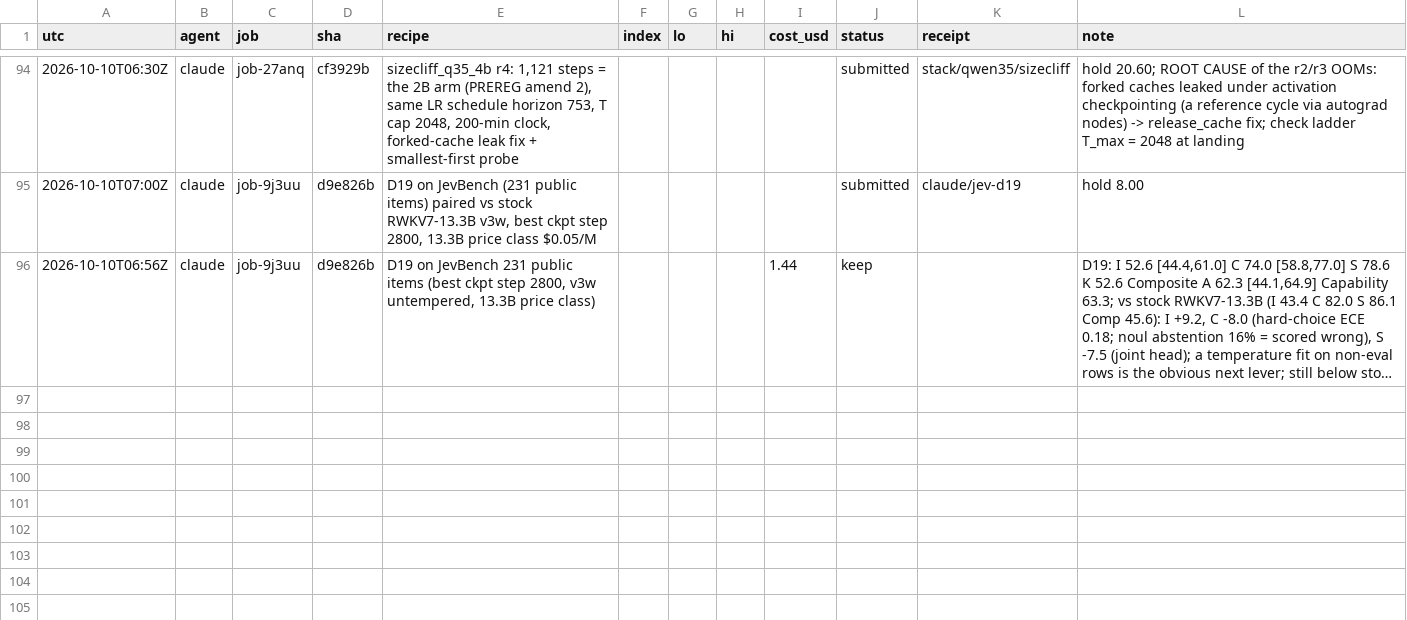
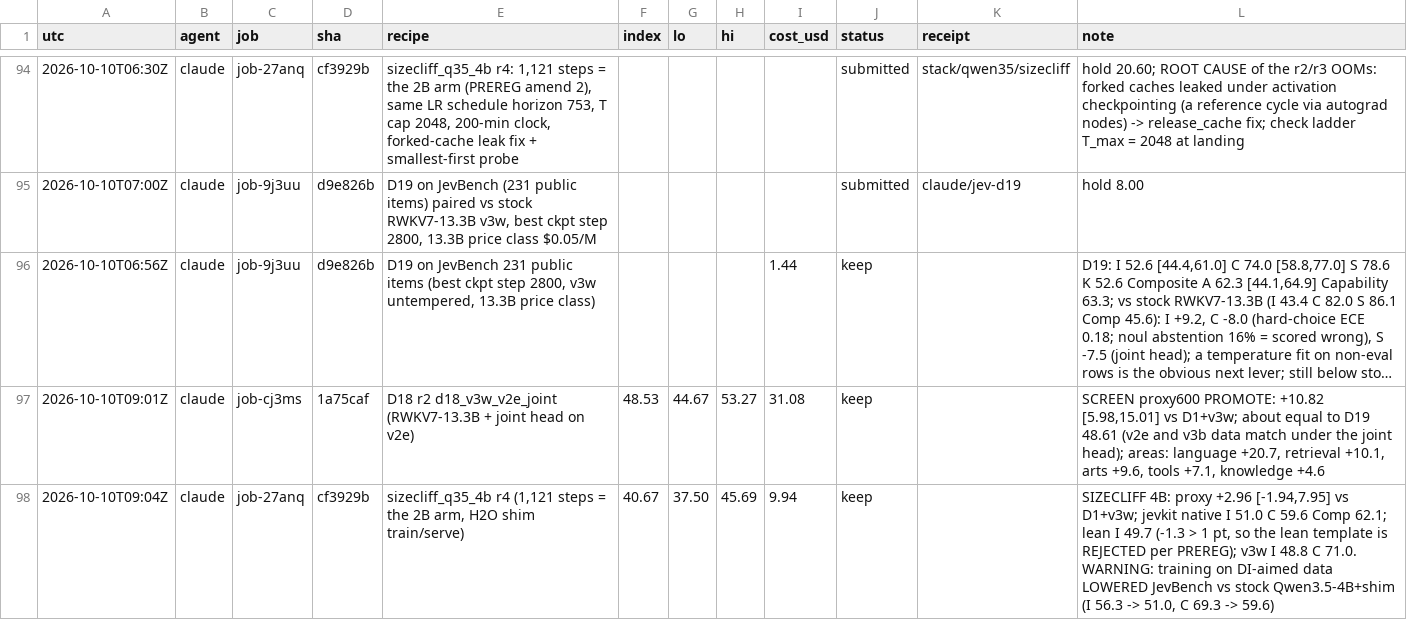
Before and after one commit to apumutyala/State-Space-Decision-Model, a TSV file: results/ledger.tsv, drawn as a sheet; only a part is shown, gaps mark what is left out; long unchanged cells end in …; the diff names each change by its address in the sheet, - before the commit and + after, or states it on an @@ line.

Commit message:
ledger: D18 r2 48.53, size-cliff 4B; prereg outcome: <=2B closed, lean rejected

```diff
--- a/results/ledger.tsv
+++ b/results/ledger.tsv
+row 97: 2026-10-10T09:01Z | claude | job-cj3ms | 1a75caf | D18 r2 d18_v3w_v2e_joint (RWKV7-13.3B + joint head on v2e) | 48.53 | 44.67 | 53.27 | 31.08 | keep |  | SCREEN proxy600 PROMOTE: +10.82 [5.98,15.01] vs D1+v3w; about equal to D19 48.61 (v2e and v3b data match under the joint head); areas: language +20.7, retrieval +10.1, arts +9.6, tools +7.1, knowledge +4.6
+row 98: 2026-10-10T09:04Z | claude | job-27anq | cf3929b | sizecliff_q35_4b r4 (1,121 steps = the 2B arm, H2O shim train/serve) | 40.67 | 37.50 | 45.69 | 9.94 | keep |  | SIZECLIFF 4B: proxy +2.96 [-1.94,7.95] vs D1+v3w; jevkit native I 51.0 C 59.6 Comp 62.1; lean I 49.7 (-1.3 > 1 pt, so the lean template is REJECTED per PREREG); v3w I 48.8 C 71.0. WARNING: training on DI-aimed data LOWERED JevBench vs stock Qwen3.5-4B+shim (I 56.3 -> 51.0, C 69.3 -> 59.6)
```
Also changed, not shown: 1 other file.
